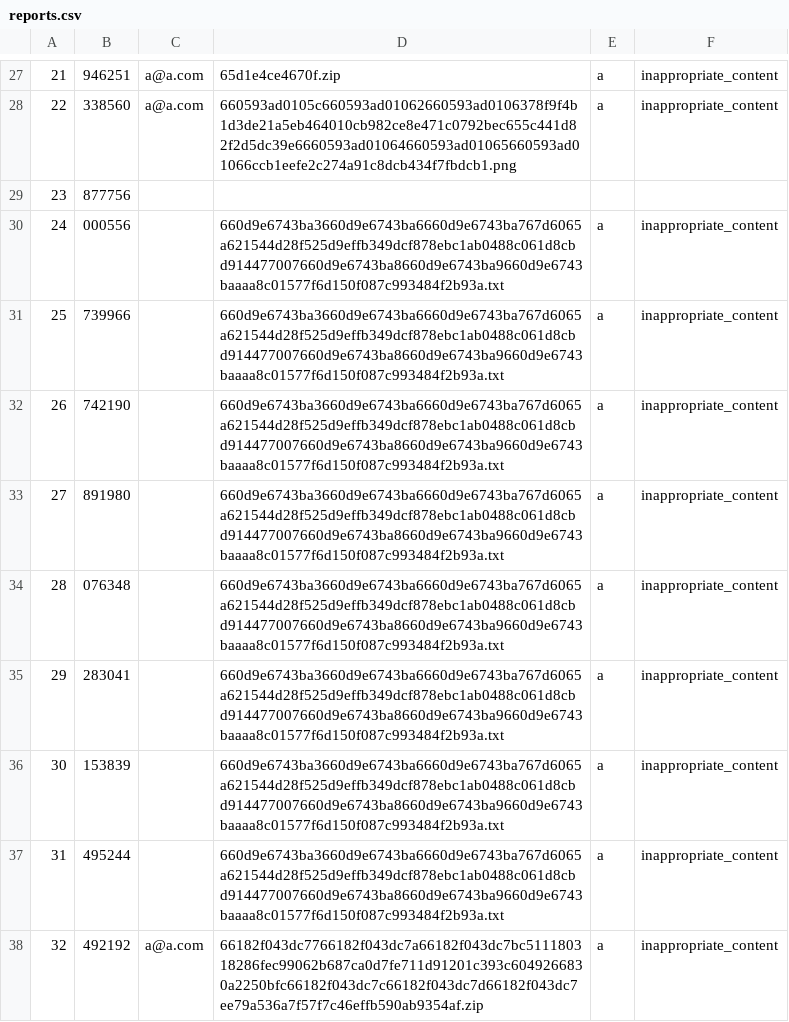
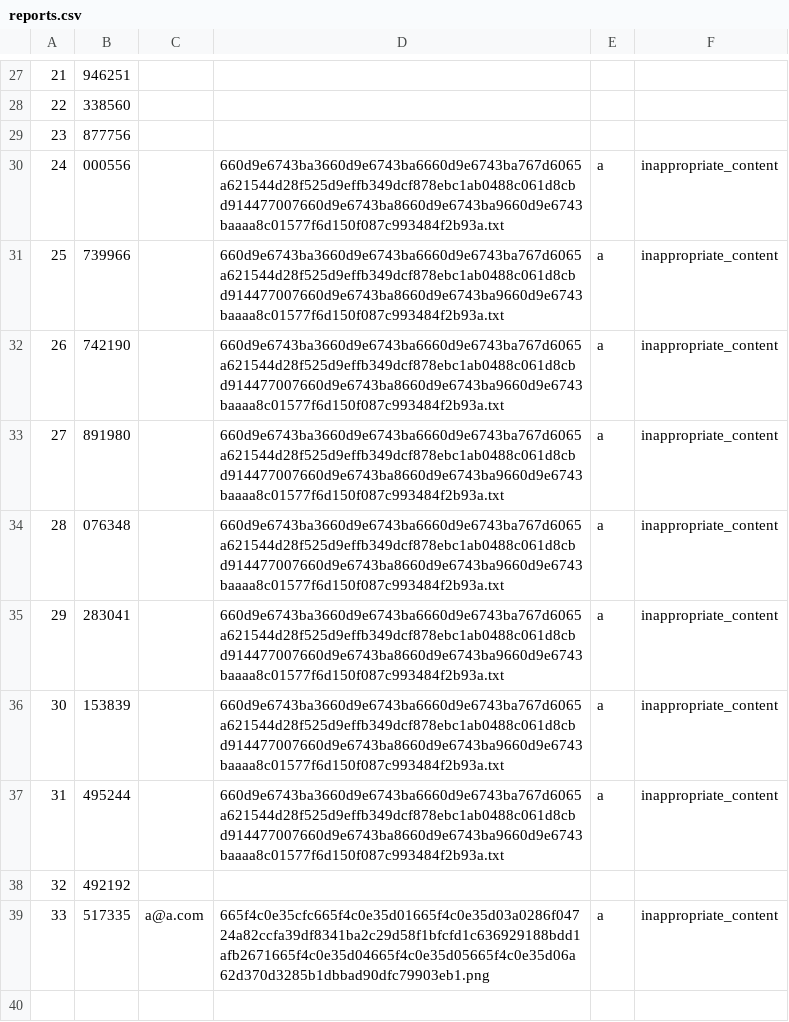
Before and after one commit to Hansat04/Single-Click-File-Hosting-Script, a CSV file: htdocs/sicherspeicher/reports.csv, drawn as a sheet; only a part is shown, gaps mark what is left out; the diff covers the shown part only.

```diff
--- a/htdocs/sicherspeicher/reports.csv
+++ b/htdocs/sicherspeicher/reports.csv
@@ -27,3 +27,3 @@
-21,946251,a@a.com,65d1e4ce4670f.zip,a,inappropriate_content
-22,338560,a@a.com,660593ad0105c660593ad01062660593ad0106378f9f4b1d3de21a5eb464010cb982ce8e471c0792bec655c441d82f2d5dc39e6660593ad01064660593ad01065660593ad01066ccb1eefe2c274a91c8dcb434f7fbdcb1.png,a,inappropriate_content
+21,946251
+22,338560
 23,877756
@@ -37,2 +37,3 @@
 31,495244,,660d9e6743ba3660d9e6743ba6660d9e6743ba767d6065a621544d28f525d9effb349dcf878ebc1ab0488c061d8cbd914477007660d9e6743ba8660d9e6743ba9660d9e6743baaaa8c01577f6d150f087c993484f2b93a.txt,a,inappropriate_content
-32,492192,a@a.com,66182f043dc7766182f043dc7a66182f043dc7bc511180318286fec99062b687ca0d7fe711d91201c393c6049266830a2250bfc66182f043dc7c66182f043dc7d66182f043dc7ee79a536a7f57f7c46effb590ab9354af.zip,a,inappropriate_content
+32,492192
+33,517335,a@a.com,665f4c0e35cfc665f4c0e35d01665f4c0e35d03a0286f04724a82ccfa39df8341ba2c29d58f1bfcfd1c636929188bdd1afb2671665f4c0e35d04665f4c0e35d05665f4c0e35d06a62d370d3285b1dbbad90dfc79903eb1.png,a,inappropriate_content
```
Also changed, not shown: 88 edited cells elsewhere in this file, htdocs/Speicher/file_stats.csv, htdocs/Uploaded_Files/uploaded_files.csv, 10 other files.
